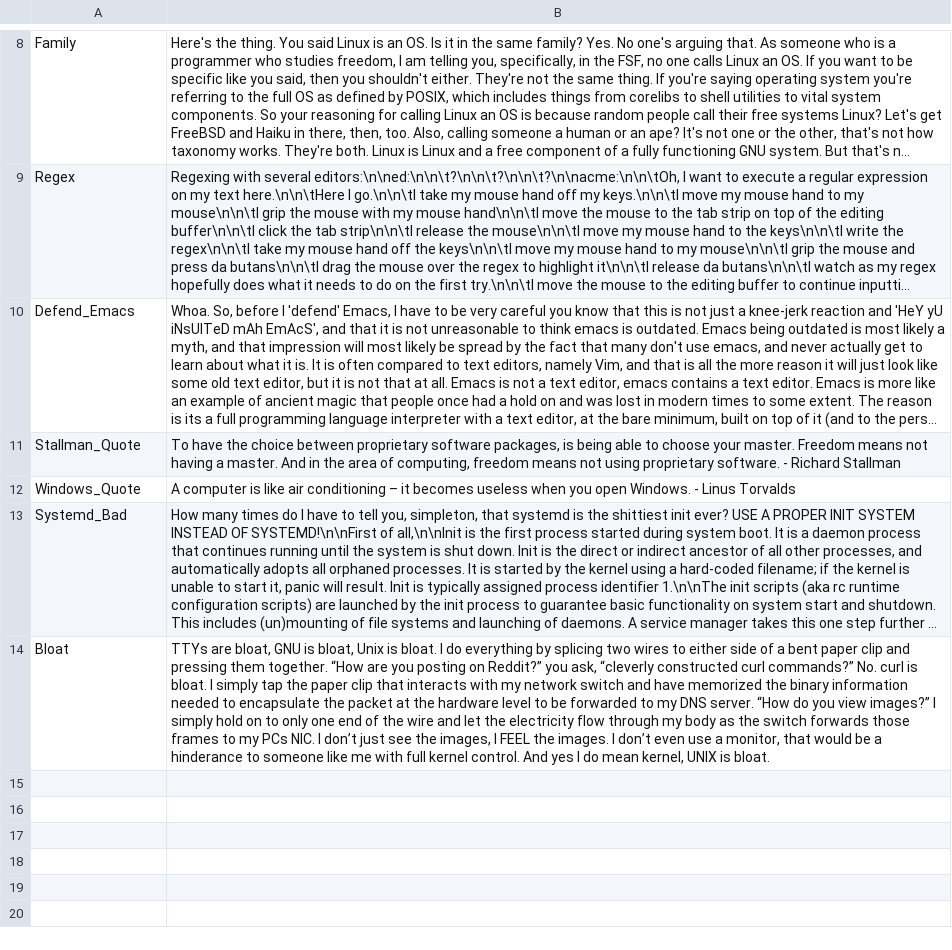
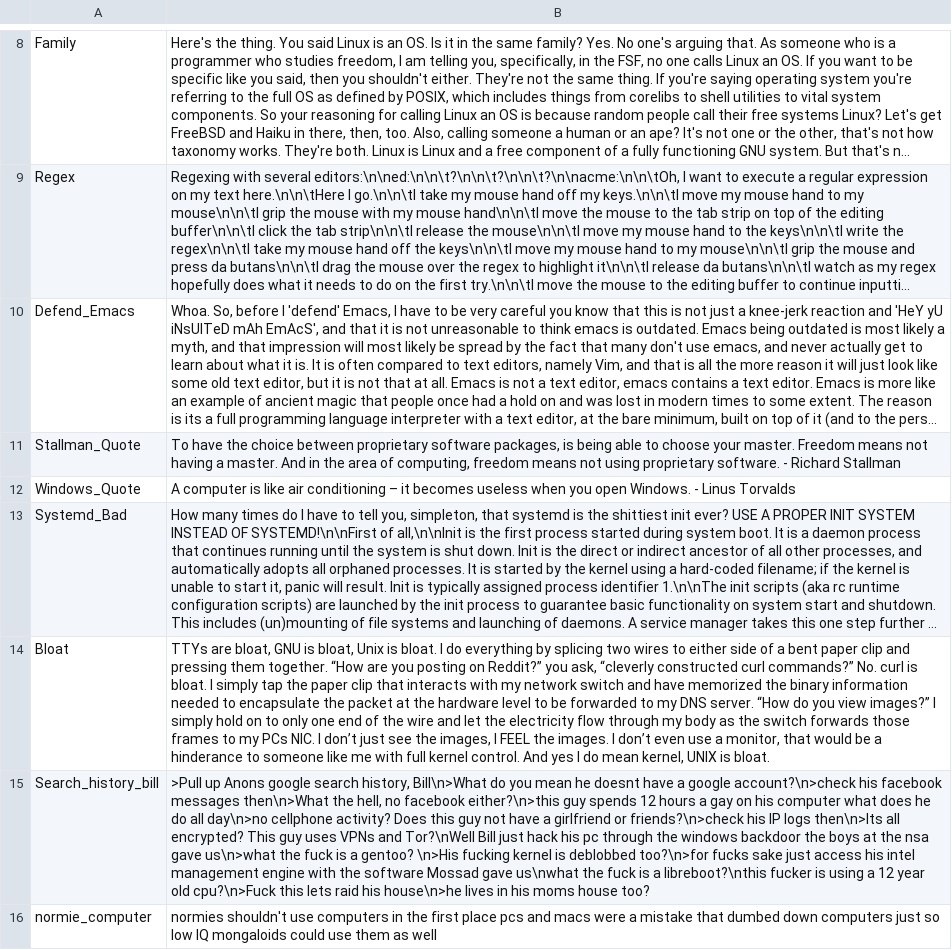
Before and after one commit to pryme-svg/copypasta, a CSV file: pastas.csv, drawn as a sheet; only a part is shown, gaps mark what is left out; long unchanged cells end in …; the diff names each change by its address in the sheet, - before the commit and + after, or states it on an @@ line.

Commit message:
check his search history bill
Update pastas.csv

Update pastas.csv

more pasta

```diff
--- a/pastas.csv
+++ b/pastas.csv
+row 15: Search_history_bill | >Pull up Anons google search history, Bill\n>What do you mean he doesnt have a google account?\n>check his facebook messages then\n>What the hell, no facebook either?\n>this guy spends 12 hours a gay on his computer what does he do all day\n>no cellphone activity? Does this guy not have a girlfriend or friends?\n>check his IP logs then\n>Its all encrypted? This guy uses VPNs and Tor?\nWell Bill just hack his pc through the windows backdoor the boys at the nsa gave us\n>what the fuck is a gentoo? \n>His fucking kernel is deblobbed too?\n>for fucks sake just access his intel management engine with the software Mossad gave us\nwhat the fuck is a libreboot?\nthis fucker is using a 12 year old cpu?\n>Fuck this lets raid his house\n>he lives in his moms house too?
+row 16: normie_computer | normies shouldn't use computers in the first place pcs and macs were a mistake that dumbed down computers just so low IQ mongaloids could use them as well
```
